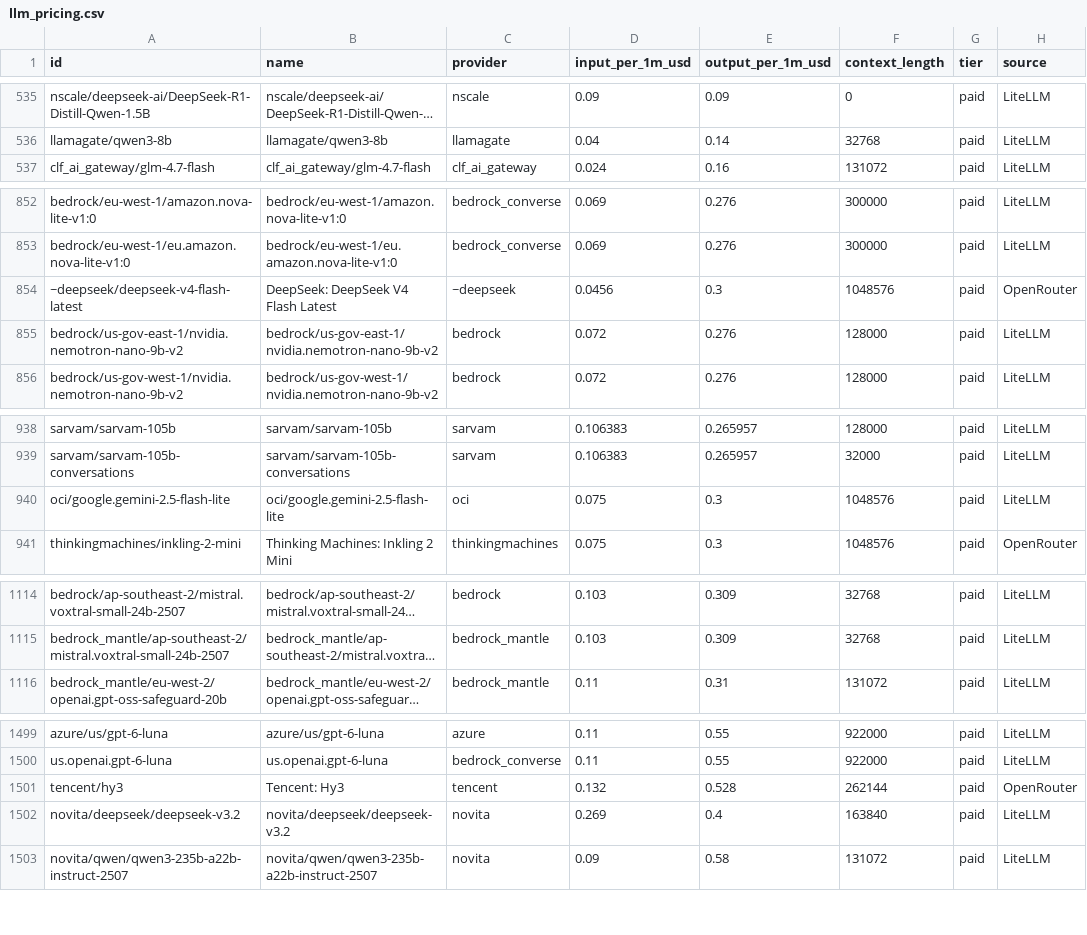
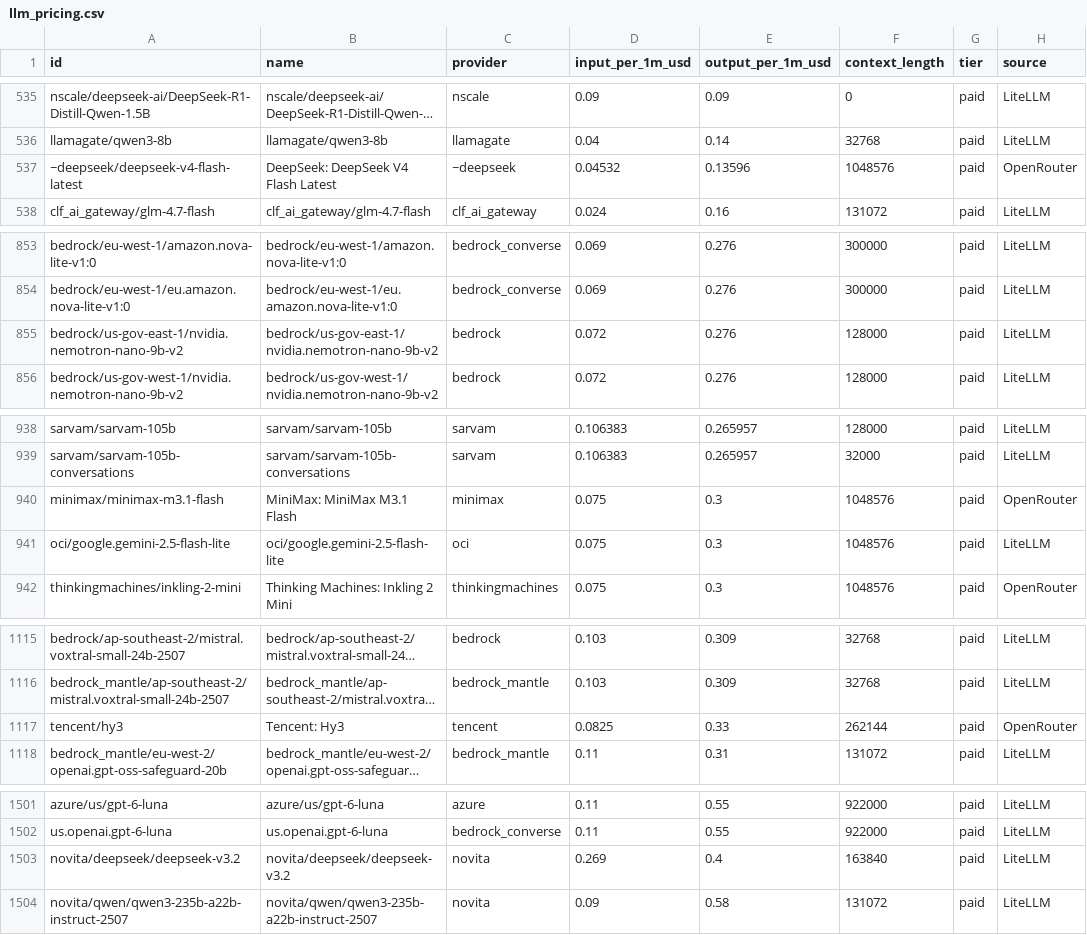
Before and after one commit to OneForAllHub/llm-pricing-tracker, a CSV file: data/llm_pricing.csv, drawn as a sheet; only a part is shown, gaps mark what is left out; long unchanged cells end in …; removed rows and columns are numbered as before the commit, all else as after; the diff covers the shown part only; the diff names each change by its address in the sheet, - before the commit and + after, or states it on an @@ line.

```diff
--- a/data/llm_pricing.csv
+++ b/data/llm_pricing.csv
+row 537: ~deepseek/deepseek-v4-flash-latest | DeepSeek: DeepSeek V4 Flash Latest | ~deepseek | 0.04532 | 0.13596 | 1048576 | paid | OpenRouter
-row 854: ~deepseek/deepseek-v4-flash-latest | DeepSeek: DeepSeek V4 Flash Latest | ~deepseek | 0.0456 | 0.3 | 1048576 | paid | OpenRouter
+row 940: minimax/minimax-m3.1-flash | MiniMax: MiniMax M3.1 Flash | minimax | 0.075 | 0.3 | 1048576 | paid | OpenRouter
+row 1117: tencent/hy3 | Tencent: Hy3 | tencent | 0.0825 | 0.33 | 262144 | paid | OpenRouter
-row 1501: tencent/hy3 | Tencent: Hy3 | tencent | 0.132 | 0.528 | 262144 | paid | OpenRouter
```
Also changed, not shown: 4 added rows and 8 removed rows elsewhere in this file, 10 other files.
